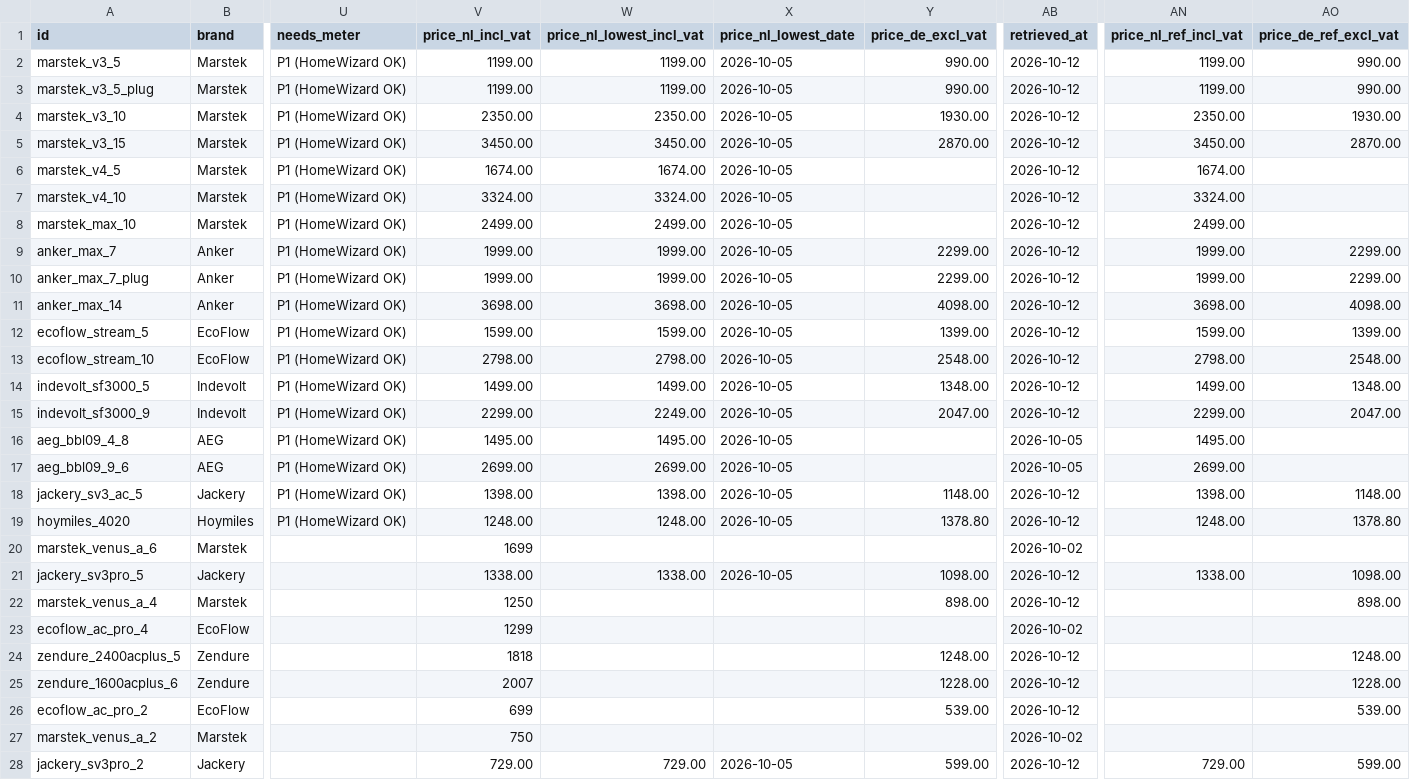
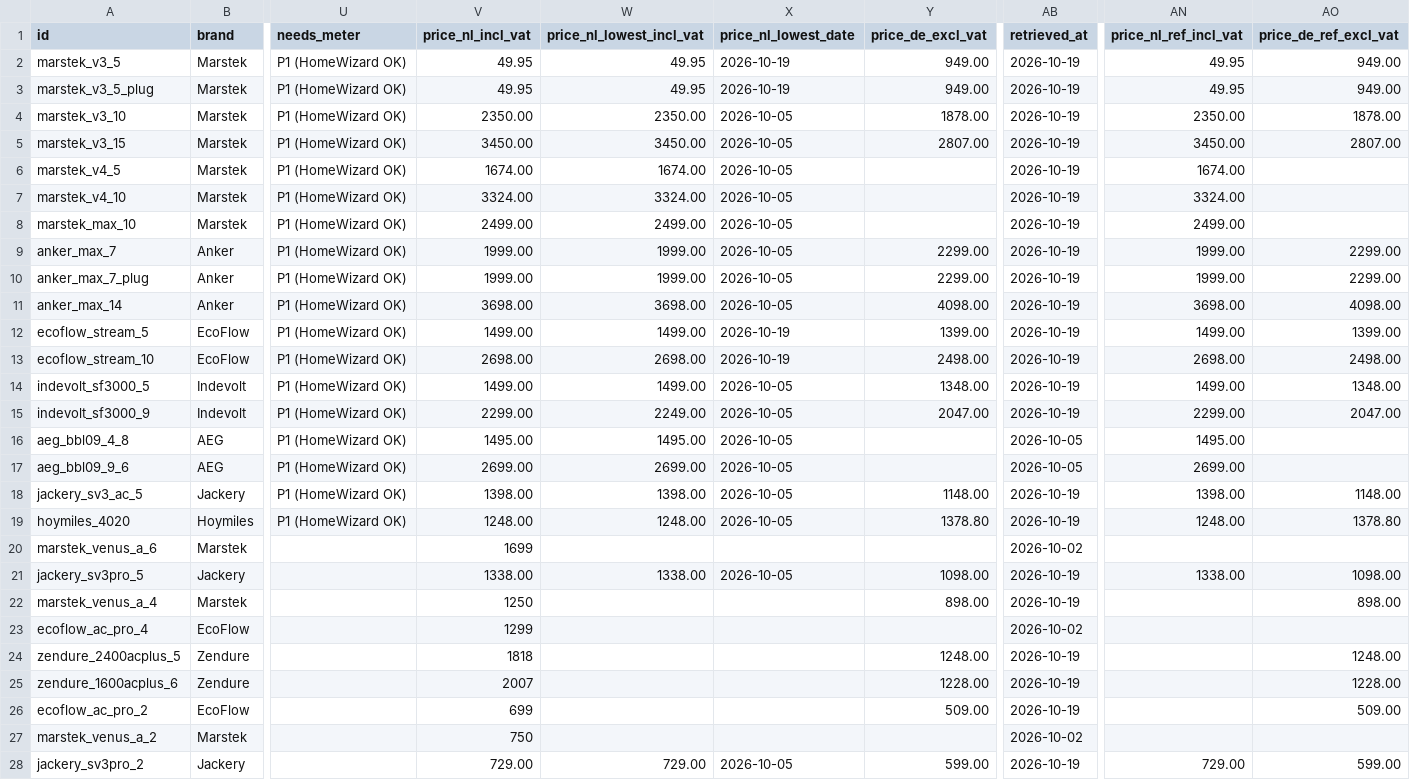
Before and after one commit to Rickolie/battery_calc, a CSV file: data/online/batteries.csv, drawn as a sheet; only a part is shown, gaps mark what is left out; the diff covers the shown part only; the diff names each change by its address in the sheet, - before the commit and + after, or states it on an @@ line.

```diff
--- a/data/online/batteries.csv
+++ b/data/online/batteries.csv
-V2:V3 (price_nl_incl_vat): 1199.00
+V2:V3 (price_nl_incl_vat): 49.95
-W2:W3 (price_nl_lowest_incl_vat): 1199.00
+W2:W3 (price_nl_lowest_incl_vat): 49.95
-X2:X3 (price_nl_lowest_date): 2026-10-05
+X2:X3 (price_nl_lowest_date): 2026-10-19
-Y2:Y3 (price_de_excl_vat): 990.00
+Y2:Y3 (price_de_excl_vat): 949.00
-AB2:AB15 (retrieved_at): 2026-10-12
+AB2:AB15 (retrieved_at): 2026-10-19
-AN2:AN3 (price_nl_ref_incl_vat): 1199.00
+AN2:AN3 (price_nl_ref_incl_vat): 49.95
-AO2:AO3 (price_de_ref_excl_vat): 990.00
+AO2:AO3 (price_de_ref_excl_vat): 949.00
-Y4 (price_de_excl_vat): 1930.00
+Y4 (price_de_excl_vat): 1878.00
-AO4 (price_de_ref_excl_vat): 1930.00
+AO4 (price_de_ref_excl_vat): 1878.00
-Y5 (price_de_excl_vat): 2870.00
+Y5 (price_de_excl_vat): 2807.00
-AO5 (price_de_ref_excl_vat): 2870.00
+AO5 (price_de_ref_excl_vat): 2807.00
-V12 (price_nl_incl_vat): 1599.00
+V12 (price_nl_incl_vat): 1499.00
-W12 (price_nl_lowest_incl_vat): 1599.00
+W12 (price_nl_lowest_incl_vat): 1499.00
-X12:X13 (price_nl_lowest_date): 2026-10-05
+X12:X13 (price_nl_lowest_date): 2026-10-19
-AN12 (price_nl_ref_incl_vat): 1599.00
+AN12 (price_nl_ref_incl_vat): 1499.00
-V13 (price_nl_incl_vat): 2798.00
+V13 (price_nl_incl_vat): 2698.00
-W13 (price_nl_lowest_incl_vat): 2798.00
+W13 (price_nl_lowest_incl_vat): 2698.00
-Y13 (price_de_excl_vat): 2548.00
+Y13 (price_de_excl_vat): 2498.00
-AN13 (price_nl_ref_incl_vat): 2798.00
+AN13 (price_nl_ref_incl_vat): 2698.00
-AO13 (price_de_ref_excl_vat): 2548.00
+AO13 (price_de_ref_excl_vat): 2498.00
-AB18:AB19 (retrieved_at): 2026-10-12
+AB18:AB19 (retrieved_at): 2026-10-19
-AB21:AB22 (retrieved_at): 2026-10-12
+AB21:AB22 (retrieved_at): 2026-10-19
-AB24:AB26 (retrieved_at): 2026-10-12
+AB24:AB26 (retrieved_at): 2026-10-19
-Y26 (price_de_excl_vat): 539.00
+Y26 (price_de_excl_vat): 509.00
-AO26 (price_de_ref_excl_vat): 539.00
+AO26 (price_de_ref_excl_vat): 509.00
-AB28 (retrieved_at): 2026-10-12
+AB28 (retrieved_at): 2026-10-19
```
Also changed, not shown: 5 edited cells elsewhere in this file, 2 other files.
